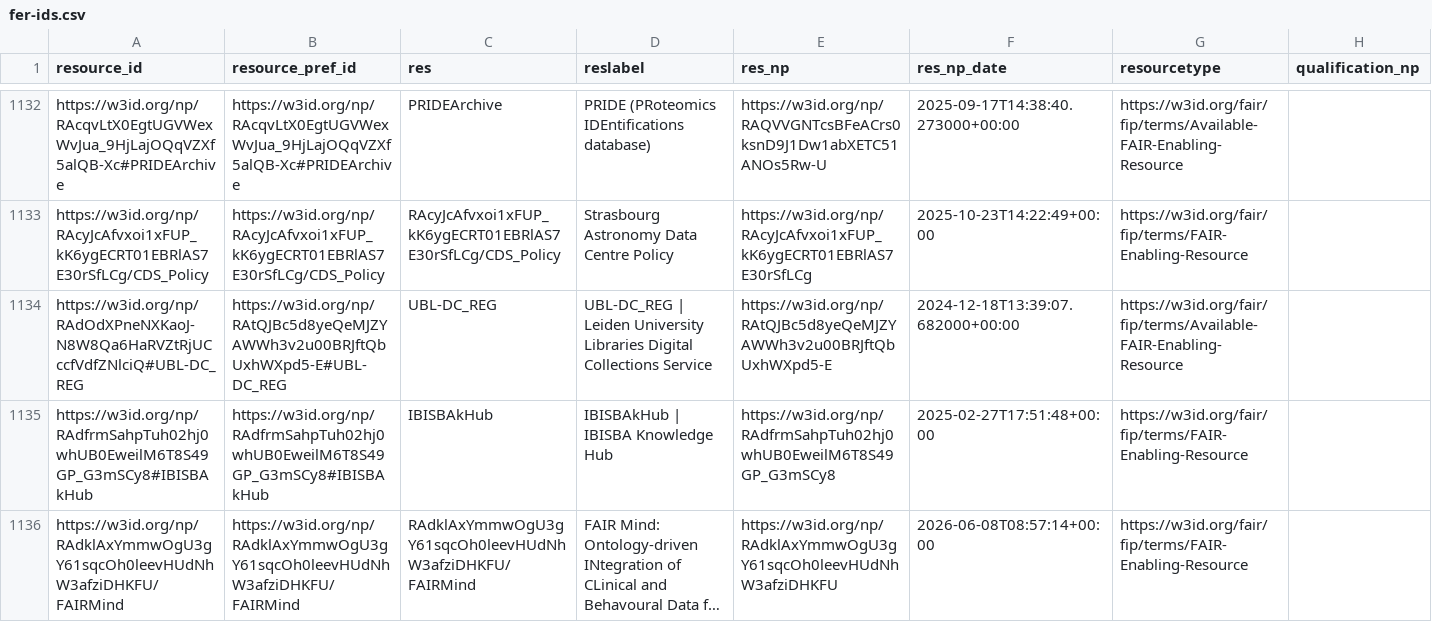
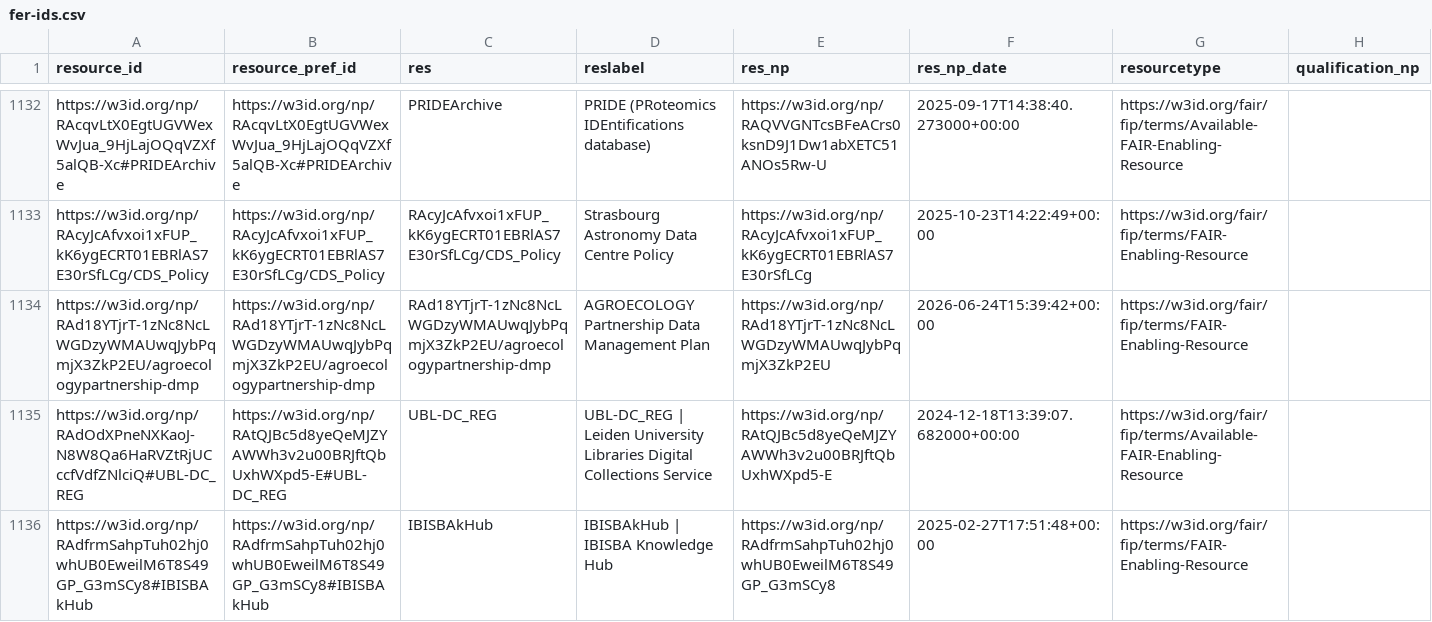
Before and after one commit to peta-pico/dsw-nanopub-api, a CSV file: tables/fer-ids.csv, drawn as a sheet; only a part is shown, gaps mark what is left out; the shorter side is filled out with more unchanged rows; long unchanged cells end in ….

Commit message:
Add tables

```diff
--- a/tables/fer-ids.csv
+++ b/tables/fer-ids.csv
@@ -1133,2 +1133,3 @@ https://w3id.org/np/RAcqvLtX0EgtUGVWexWvJua_9HjLajOQqVZXf5alQB-Xc#PRIDEArchive,h
 https://w3id.org/np/RAcyJcAfvxoi1xFUP_kK6ygECRT01EBRlAS7E30rSfLCg/CDS_Policy,https://w3id.org/np/RAcyJcAfvxoi1xFUP_kK6ygECRT01EBRlAS7E30rSfLCg/CDS_Policy,RAcyJcAfvxoi1xFUP_kK6ygECRT01EBRlAS7E30rSfLCg/CDS_Policy,Strasbourg Astronomy Data Centre Policy,https://w3id.org/np/RAcyJcAfvxoi1xFUP_kK6ygECRT01EBRlAS7E30rSfLCg,2025-10-23T14:22:49+00:00,https://w3id.org/fair/fip/terms/FAIR-Enabling-Resource,
+https://w3id.org/np/RAd18YTjrT-1zNc8NcLWGDzyWMAUwqJybPqmjX3ZkP2EU/agroecologypartnership-dmp,https://w3id.org/np/RAd18YTjrT-1zNc8NcLWGDzyWMAUwqJybPqmjX3ZkP2EU/agroecologypartnership-dmp,RAd18YTjrT-1zNc8NcLWGDzyWMAUwqJybPqmjX3ZkP2EU/agroecologypartnership-dmp,AGROECOLOGY Partnership Data Management Plan,https://w3id.org/np/RAd18YTjrT-1zNc8NcLWGDzyWMAUwqJybPqmjX3ZkP2EU,2026-06-24T15:39:42+00:00,https://w3id.org/fair/fip/terms/FAIR-Enabling-Resource,
 https://w3id.org/np/RAdOdXPneNXKaoJ-N8W8Qa6HaRVZtRjUCccfVdfZNlciQ#UBL-DC_REG,https://w3id.org/np/RAtQJBc5d8yeQeMJZYAWWh3v2u00BRJftQbUxhWXpd5-E#UBL-DC_REG,UBL-DC_REG,UBL-DC_REG | Leiden University Libraries Digital Collections Service,https://w3id.org/np/RAtQJBc5d8yeQeMJZYAWWh3v2u00BRJftQbUxhWXpd5-E,2024-12-18T13:39:07.682000+00:00,https://w3id.org/fair/fip/terms/Available-FAIR-Enabling-Resource,
```
